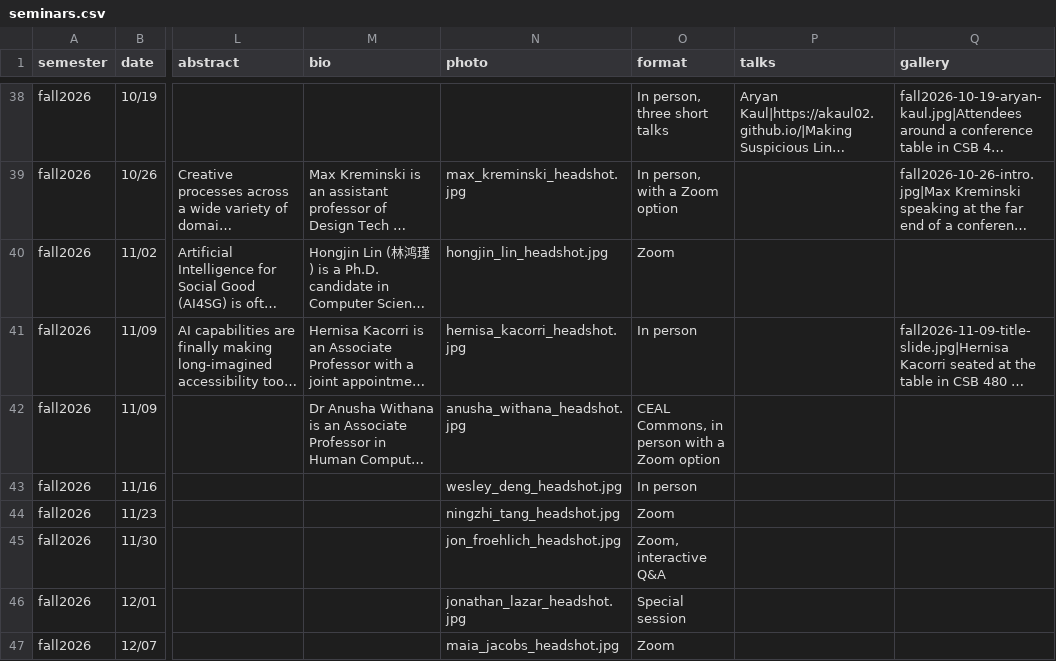
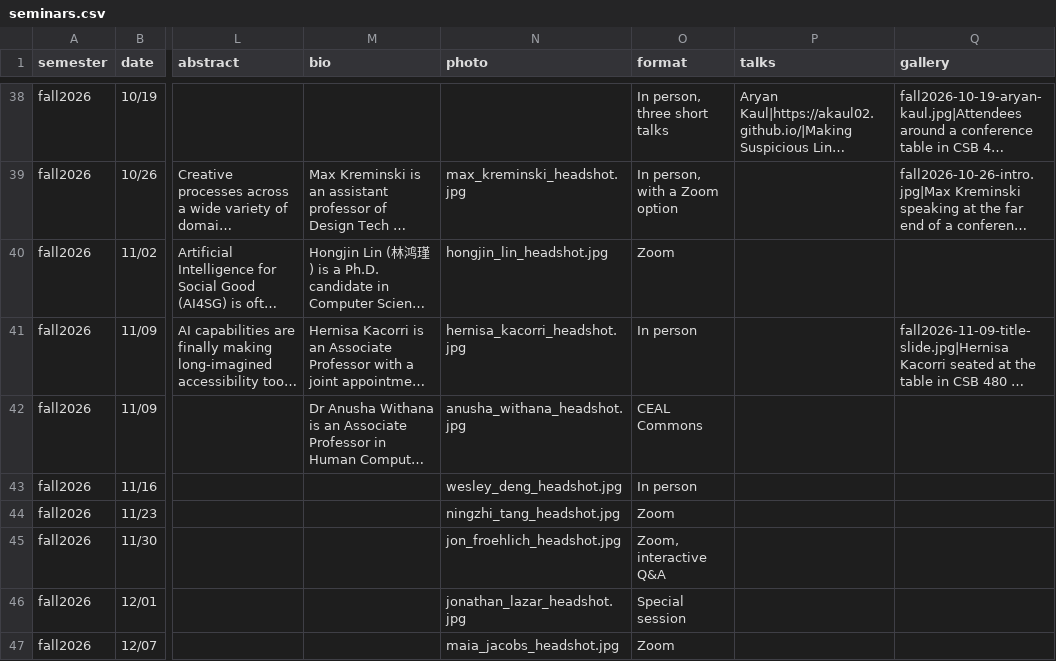
Before and after one commit to ColumbiaHCI/ColumbiaHCI.github.io, a CSV file: data/seminars.csv, drawn as a sheet; only a part is shown, gaps mark what is left out; long unchanged cells end in …; the diff names each change by its address in the sheet, - before the commit and + after, or states it on an @@ line.

Commit message:
Shorten the format line on the second November 9 talk

```diff
--- a/data/seminars.csv
+++ b/data/seminars.csv
-O42 (format): CEAL Commons, in person with a Zoom option
+O42 (format): CEAL Commons
```
